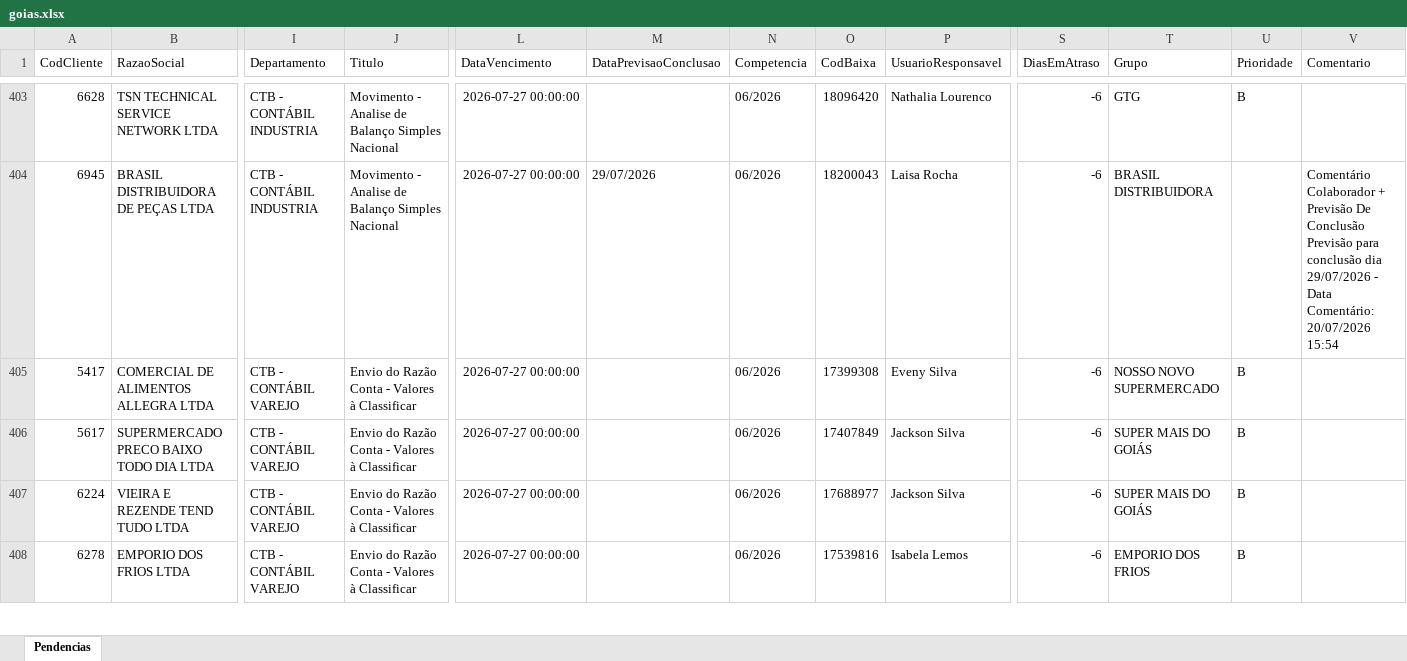
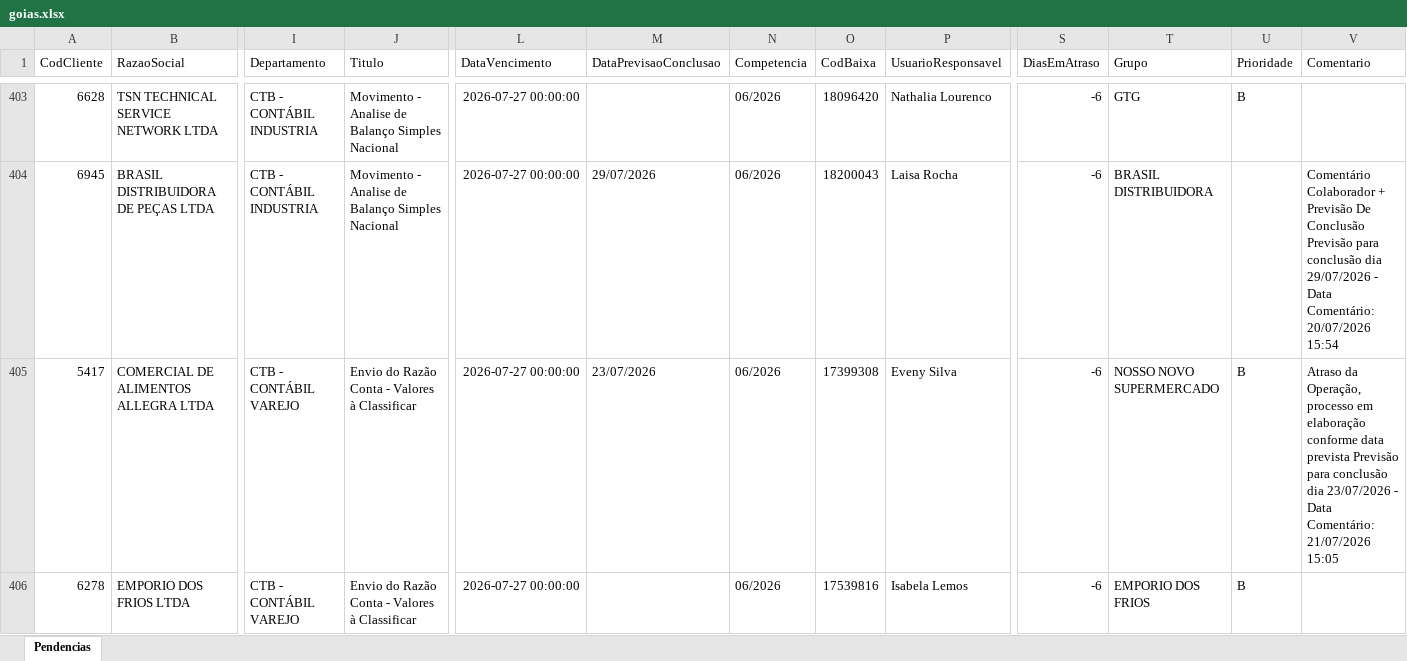
Before and after one commit to willianemanoel/Portal-das-tarefas-teste-, an Excel workbook: dados/base/goias.xlsx, sheet Pendencias, drawn as a sheet; only a part is shown, gaps mark what is left out; values as stored, in another font and other column widths than the file's, no borders; removed rows and columns are numbered as before the commit, all else as after; rows hold the shown columns only; the diff covers the shown part only; the diff names each change by its address in the sheet, - before the commit and + after, or states it on an @@ line.

```diff
--- a/dados/base/goias.xlsx (sheet Pendencias)
+++ b/dados/base/goias.xlsx (sheet Pendencias)
-M405 (DataPrevisaoConclusao): (empty)
+M405 (DataPrevisaoConclusao): 23/07/2026
-V405 (Comentario): (empty)
+V405 (Comentario): Atraso da Operação, processo em elaboração conforme data prevista Previsão para conclusão dia 23/07/2026 - Data Comentário: 21/07/2026 15:05
-row 406: 5617 | SUPERMERCADO PRECO BAIXO TODO DIA LTDA | CTB - CONTÁBIL VAREJO | Envio do Razão Conta - Valores à Classificar | 2026-07-27 00:00:00 |  | 06/2026 | 17407849 | Jackson Silva | -6 | SUPER MAIS DO GOIÁS | B
-row 407: 6224 | VIEIRA E REZENDE TEND TUDO LTDA | CTB - CONTÁBIL VAREJO | Envio do Razão Conta - Valores à Classificar | 2026-07-27 00:00:00 |  | 06/2026 | 17688977 | Jackson Silva | -6 | SUPER MAIS DO GOIÁS | B
```
Also changed, not shown: 3 added rows, 1 removed row and 2 edited cells elsewhere in this sheet, dados/base/santos.xlsx, 1 other file.
